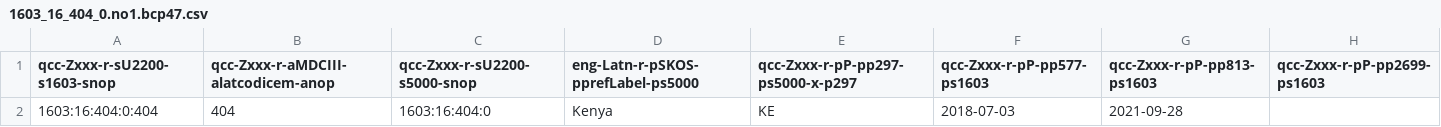
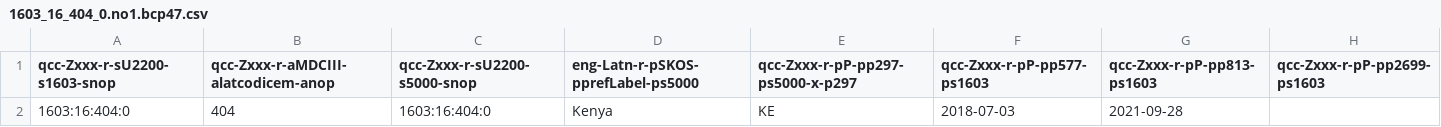
Before and after one commit to MDCIII/1603_16_404, a CSV file: 1603/16/404/0/1603_16_404_0.no1.bcp47.csv, drawn as a sheet.

```diff
--- a/1603/16/404/0/1603_16_404_0.no1.bcp47.csv
+++ b/1603/16/404/0/1603_16_404_0.no1.bcp47.csv
@@ -1,2 +1,2 @@
 qcc-Zxxx-r-sU2200-s1603-snop,qcc-Zxxx-r-aMDCIII-alatcodicem-anop,qcc-Zxxx-r-sU2200-s5000-snop,eng-Latn-r-pSKOS-pprefLabel-ps5000,qcc-Zxxx-r-pP-pp297-ps5000-x-p297,qcc-Zxxx-r-pP-pp577-ps1603,qcc-Zxxx-r-pP-pp813-ps1603,qcc-Zxxx-r-pP-pp2699-ps1603
-1603:16:404:0:404,404,1603:16:404:0,Kenya,KE,2018-07-03,2021-09-28,
+1603:16:404:0,404,1603:16:404:0,Kenya,KE,2018-07-03,2021-09-28,
```
Also changed, not shown: 1603/16/404/0/1603_16_404_0.no1.tm.hxl.csv.
